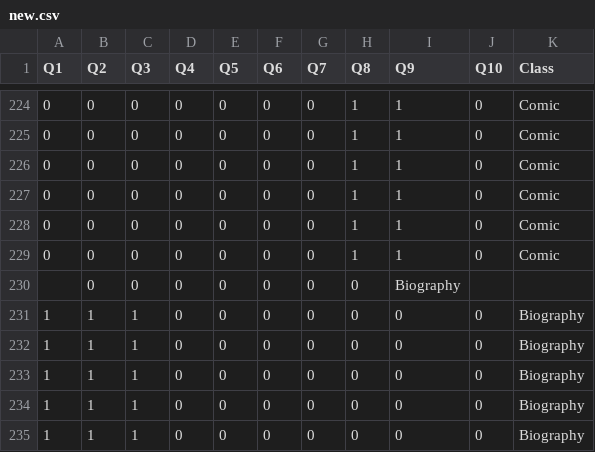
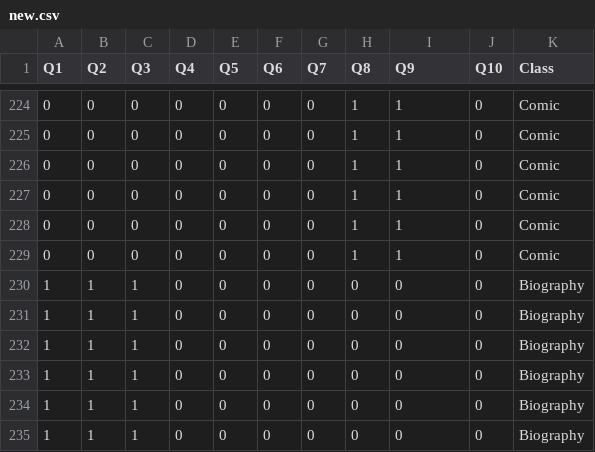
Before and after one commit to anandukch/DigiLib-backend, a CSV file: app/models/new.csv, drawn as a sheet; only a part is shown, gaps mark what is left out; the shorter side is filled out with more unchanged rows; the diff names each change by its address in the sheet, - before the commit and + after, or states it on an @@ line.

Commit message:
added book recomendation

```diff
--- a/app/models/new.csv
+++ b/app/models/new.csv
-row 230:  | 0 | 0 | 0 | 0 | 0 | 0 | 0 | Biography
```
